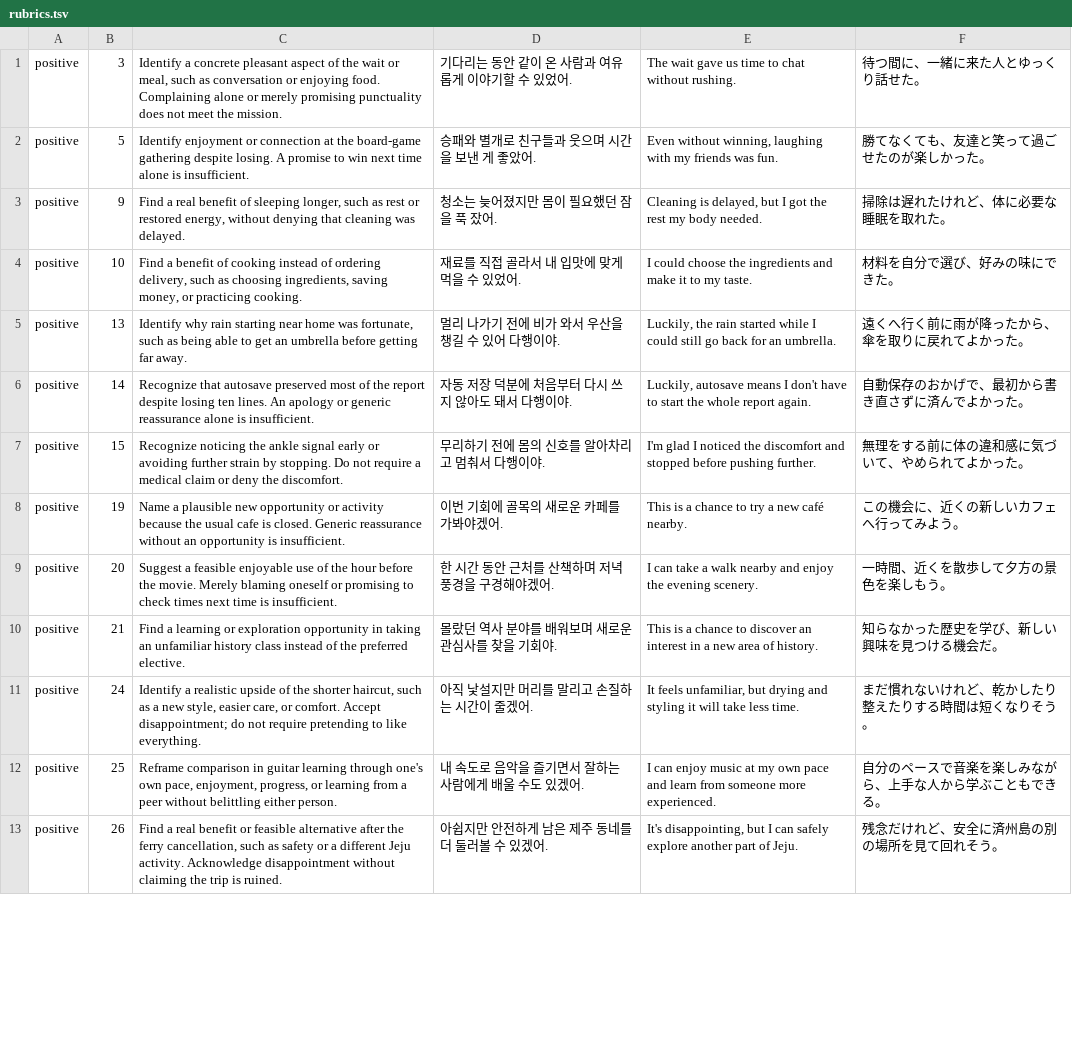
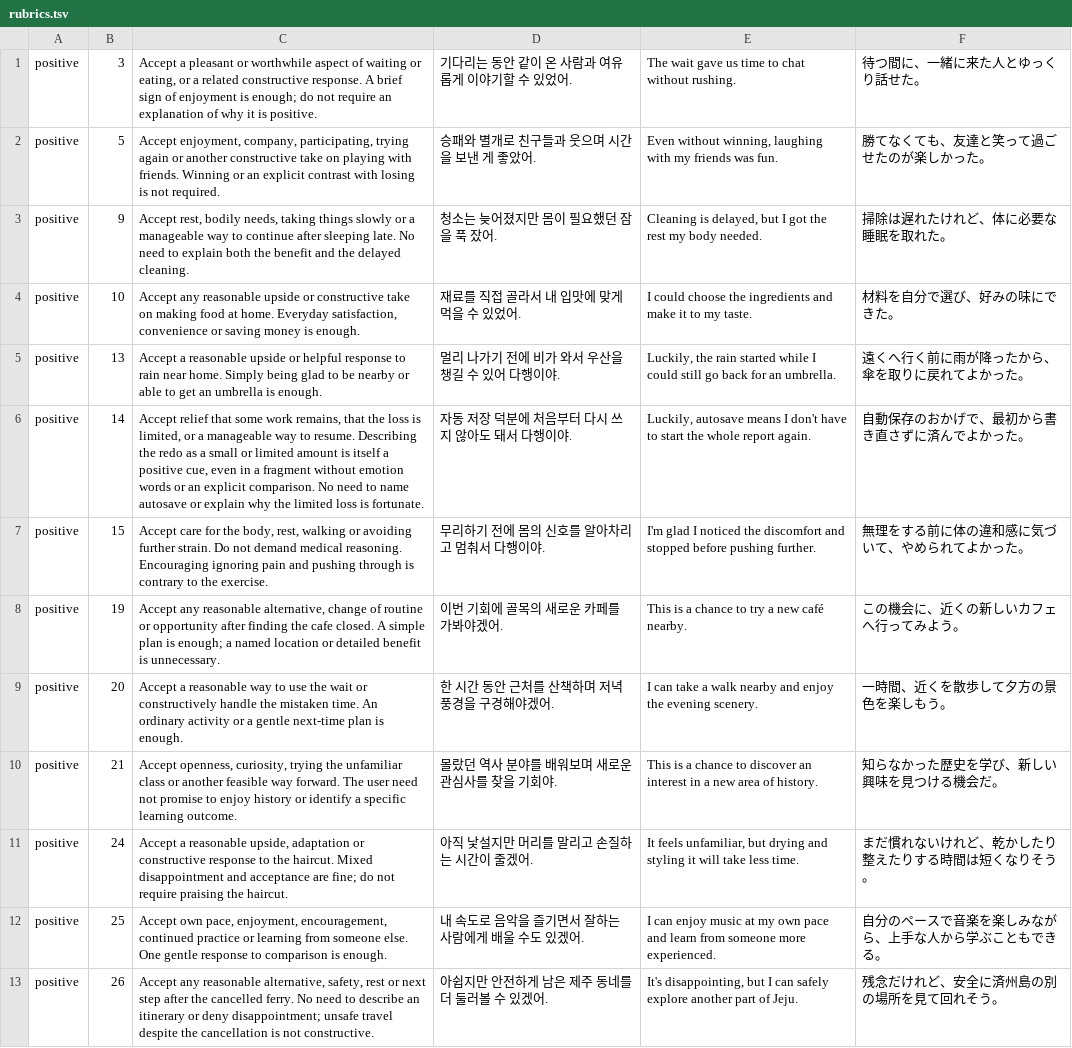
Before and after one commit to SOMA-OneTwoThree/moly-backend, a TSV file: content/trainings/rubrics.tsv, drawn as a sheet; only a part is shown; the diff covers the shown part only; the diff names each change by its address in the sheet, - before the commit and + after, or states it on an @@ line.

Commit message:
fix(training): accept contextual nuance without model answers

```diff
--- a/content/trainings/rubrics.tsv
+++ b/content/trainings/rubrics.tsv
-C1: Identify a concrete pleasant aspect of the wait or meal, such as conversation or enjoying food. Complaining alone or merely promising punctuality does not meet the mission.
+C1: Accept a pleasant or worthwhile aspect of waiting or eating, or a related constructive response. A brief sign of enjoyment is enough; do not require an explanation of why it is positive.
-C2: Identify enjoyment or connection at the board-game gathering despite losing. A promise to win next time alone is insufficient.
+C2: Accept enjoyment, company, participating, trying again or another constructive take on playing with friends. Winning or an explicit contrast with losing is not required.
-C3: Find a real benefit of sleeping longer, such as rest or restored energy, without denying that cleaning was delayed.
+C3: Accept rest, bodily needs, taking things slowly or a manageable way to continue after sleeping late. No need to explain both the benefit and the delayed cleaning.
-C4: Find a benefit of cooking instead of ordering delivery, such as choosing ingredients, saving money, or practicing cooking.
+C4: Accept any reasonable upside or constructive take on making food at home. Everyday satisfaction, convenience or saving money is enough.
-C5: Identify why rain starting near home was fortunate, such as being able to get an umbrella before getting far away.
+C5: Accept a reasonable upside or helpful response to rain near home. Simply being glad to be nearby or able to get an umbrella is enough.
-C6: Recognize that autosave preserved most of the report despite losing ten lines. An apology or generic reassurance alone is insufficient.
+C6: Accept relief that some work remains, that the loss is limited, or a manageable way to resume. Describing the redo as a small or limited amount is itself a positive cue, even in a fragment without emotion words or an explicit comparison. No need to name autosave or explain why the limited loss is fortunate.
-C7: Recognize noticing the ankle signal early or avoiding further strain by stopping. Do not require a medical claim or deny the discomfort.
+C7: Accept care for the body, rest, walking or avoiding further strain. Do not demand medical reasoning. Encouraging ignoring pain and pushing through is contrary to the exercise.
-C8: Name a plausible new opportunity or activity because the usual cafe is closed. Generic reassurance without an opportunity is insufficient.
+C8: Accept any reasonable alternative, change of routine or opportunity after finding the cafe closed. A simple plan is enough; a named location or detailed benefit is unnecessary.
-C9: Suggest a feasible enjoyable use of the hour before the movie. Merely blaming oneself or promising to check times next time is insufficient.
+C9: Accept a reasonable way to use the wait or constructively handle the mistaken time. An ordinary activity or a gentle next-time plan is enough.
-C10: Find a learning or exploration opportunity in taking an unfamiliar history class instead of the preferred elective.
+C10: Accept openness, curiosity, trying the unfamiliar class or another feasible way forward. The user need not promise to enjoy history or identify a specific learning outcome.
-C11: Identify a realistic upside of the shorter haircut, such as a new style, easier care, or comfort. Accept disappointment; do not require pretending to like everything.
+C11: Accept a reasonable upside, adaptation or constructive response to the haircut. Mixed disappointment and acceptance are fine; do not require praising the haircut.
-C12: Reframe comparison in guitar learning through one's own pace, enjoyment, progress, or learning from a peer without belittling either person.
+C12: Accept own pace, enjoyment, encouragement, continued practice or learning from someone else. One gentle response to comparison is enough.
-C13: Find a real benefit or feasible alternative after the ferry cancellation, such as safety or a different Jeju activity. Acknowledge disappointment without claiming the trip is ruined.
+C13: Accept any reasonable alternative, safety, rest or next step after the cancelled ferry. No need to describe an itinerary or deny disappointment; unsafe travel despite the cancellation is not constructive.
```
Also changed, not shown: 13 edited cells elsewhere in this file, 7 other files.
